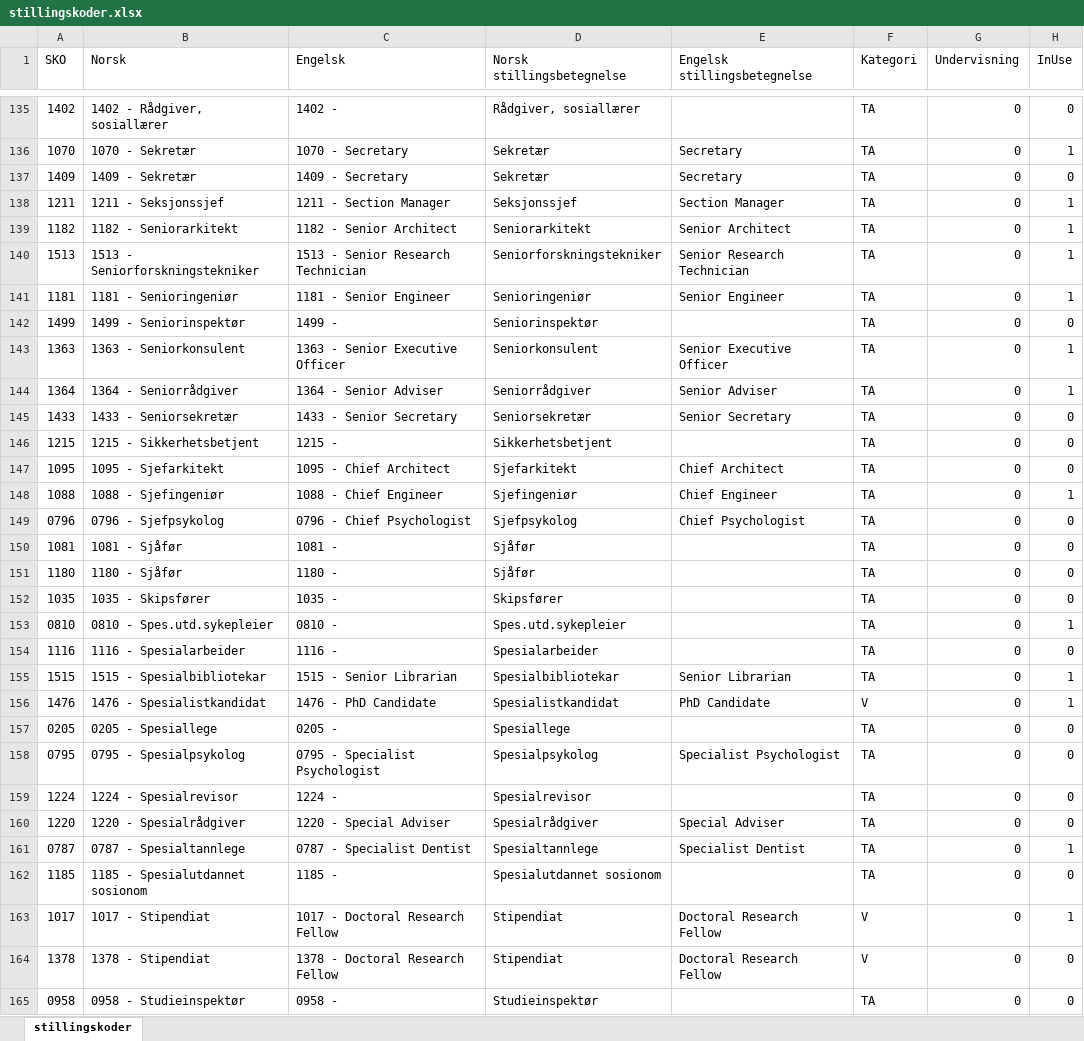
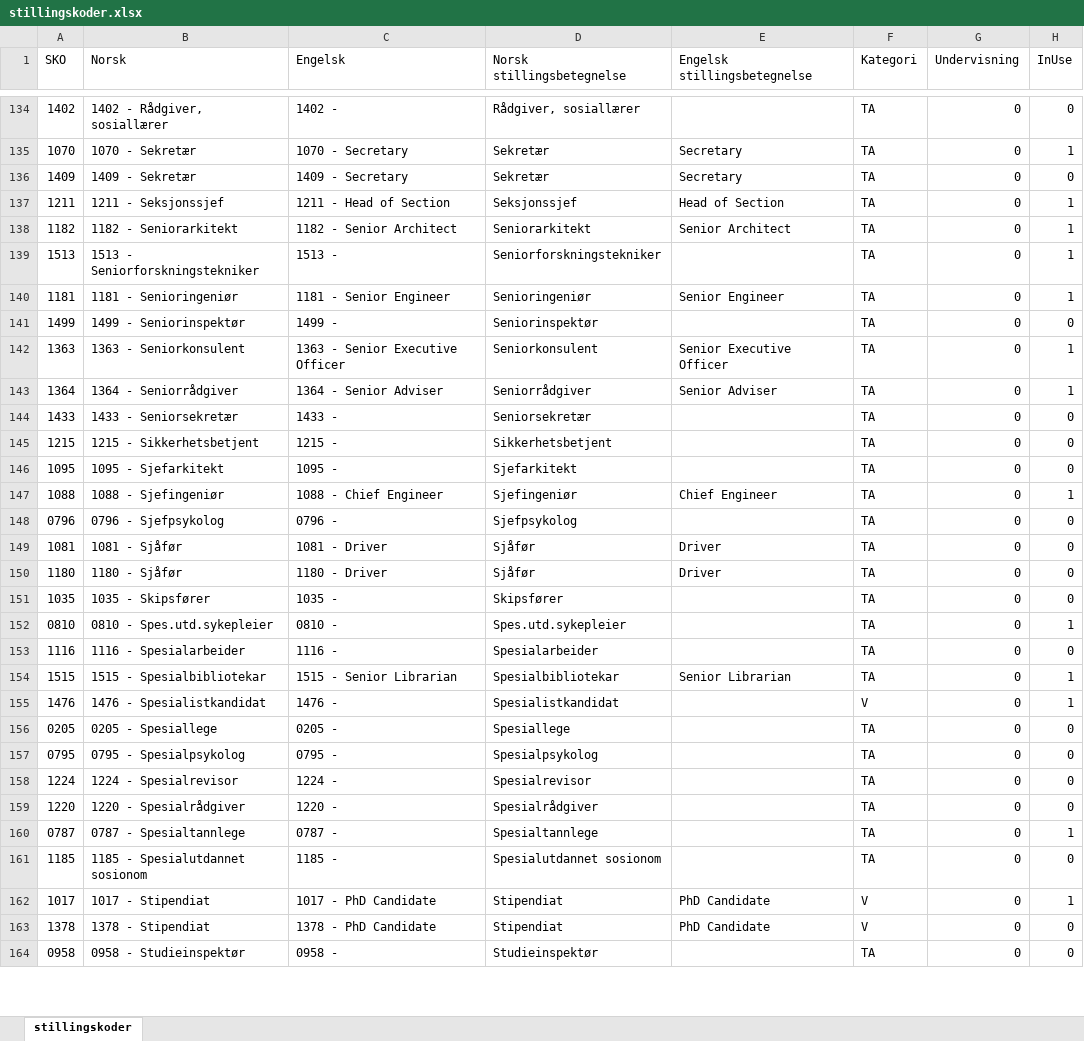
Before and after one commit to hausvik/skrivehjelp, an Excel workbook: assets/stillingskoder.xlsx, sheet stillingskoder, drawn as a sheet; only a part is shown, gaps mark what is left out; values as stored, in another font and other column widths than the file's, no borders; table styles not drawn; addresses are those after the commit; the diff covers the shown part only; the diff names each change by its address in the sheet, - before the commit and + after, or states it on an @@ line.

```diff
--- a/assets/stillingskoder.xlsx (sheet stillingskoder)
+++ b/assets/stillingskoder.xlsx (sheet stillingskoder)
-C137 (Engelsk): 1211 - Section Manager
+C137 (Engelsk): 1211 - Head of Section
-E137 (Engelsk stillingsbetegnelse): Section Manager
+E137 (Engelsk stillingsbetegnelse): Head of Section
-C139 (Engelsk): 1513 - Senior Research Technician
+C139 (Engelsk): 1513 -
-E139 (Engelsk stillingsbetegnelse): Senior Research Technician
+E139 (Engelsk stillingsbetegnelse): (empty)
-C144 (Engelsk): 1433 - Senior Secretary
+C144 (Engelsk): 1433 -
-E144 (Engelsk stillingsbetegnelse): Senior Secretary
+E144 (Engelsk stillingsbetegnelse): (empty)
-C146 (Engelsk): 1095 - Chief Architect
+C146 (Engelsk): 1095 -
-E146 (Engelsk stillingsbetegnelse): Chief Architect
+E146 (Engelsk stillingsbetegnelse): (empty)
-C148 (Engelsk): 0796 - Chief Psychologist
+C148 (Engelsk): 0796 -
-E148 (Engelsk stillingsbetegnelse): Chief Psychologist
+E148 (Engelsk stillingsbetegnelse): (empty)
-C149 (Engelsk): 1081 -
+C149 (Engelsk): 1081 - Driver
-E149:E150 (Engelsk stillingsbetegnelse): (empty)
+E149:E150 (Engelsk stillingsbetegnelse): Driver
-C150 (Engelsk): 1180 -
+C150 (Engelsk): 1180 - Driver
-C155 (Engelsk): 1476 - PhD Candidate
+C155 (Engelsk): 1476 -
-E155 (Engelsk stillingsbetegnelse): PhD Candidate
+E155 (Engelsk stillingsbetegnelse): (empty)
-C157 (Engelsk): 0795 - Specialist Psychologist
+C157 (Engelsk): 0795 -
-E157 (Engelsk stillingsbetegnelse): Specialist Psychologist
+E157 (Engelsk stillingsbetegnelse): (empty)
-C159 (Engelsk): 1220 - Special Adviser
+C159 (Engelsk): 1220 -
-E159 (Engelsk stillingsbetegnelse): Special Adviser
+E159 (Engelsk stillingsbetegnelse): (empty)
-C160 (Engelsk): 0787 - Specialist Dentist
+C160 (Engelsk): 0787 -
-E160 (Engelsk stillingsbetegnelse): Specialist Dentist
+E160 (Engelsk stillingsbetegnelse): (empty)
-C162 (Engelsk): 1017 - Doctoral Research Fellow
+C162 (Engelsk): 1017 - PhD Candidate
-E162:E163 (Engelsk stillingsbetegnelse): Doctoral Research Fellow
+E162:E163 (Engelsk stillingsbetegnelse): PhD Candidate
-C163 (Engelsk): 1378 - Doctoral Research Fellow
+C163 (Engelsk): 1378 - PhD Candidate
```
Also changed, not shown: 1 removed row and 128 edited cells elsewhere in this sheet, 3 other files.
